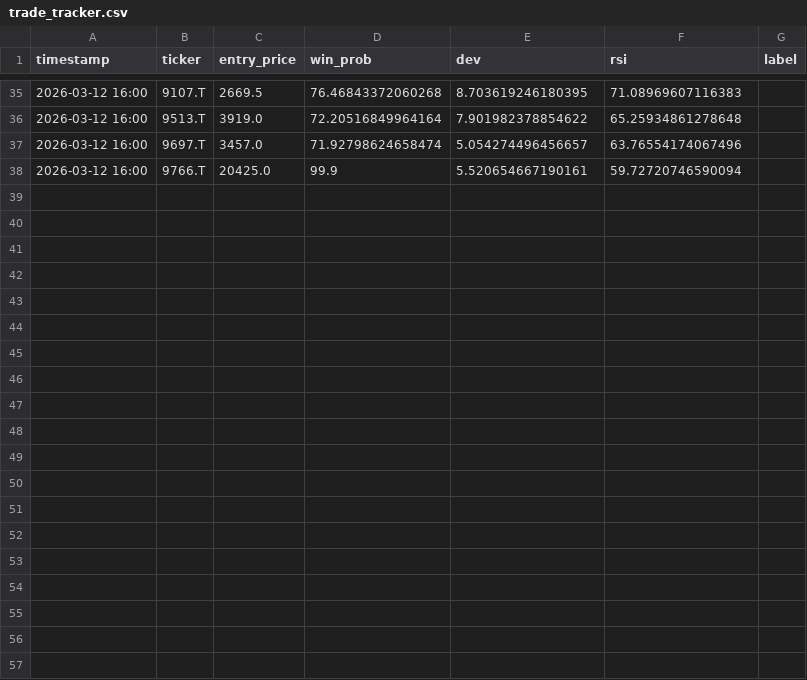
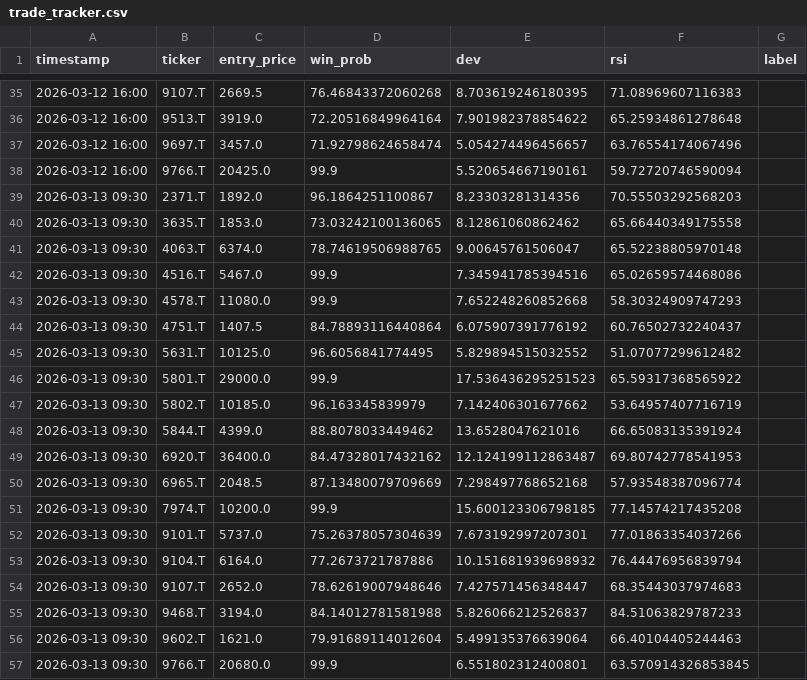
Before and after one commit to pepo69709/ag, a CSV file: trade_tracker.csv, drawn as a sheet; only a part is shown, gaps mark what is left out; the diff names each change by its address in the sheet, - before the commit and + after, or states it on an @@ line.

```diff
--- a/trade_tracker.csv
+++ b/trade_tracker.csv
+row 39: 2026-03-13 09:30 | 2371.T | 1892.0 | 96.1864251100867 | 8.23303281314356 | 70.55503292568203
+row 40: 2026-03-13 09:30 | 3635.T | 1853.0 | 73.03242100136065 | 8.12861060862462 | 65.66440349175558
+row 41: 2026-03-13 09:30 | 4063.T | 6374.0 | 78.74619506988765 | 9.00645761506047 | 65.52238805970148
+row 42: 2026-03-13 09:30 | 4516.T | 5467.0 | 99.9 | 7.345941785394516 | 65.02659574468086
+row 43: 2026-03-13 09:30 | 4578.T | 11080.0 | 99.9 | 7.652248260852668 | 58.30324909747293
+row 44: 2026-03-13 09:30 | 4751.T | 1407.5 | 84.78893116440864 | 6.075907391776192 | 60.76502732240437
+row 45: 2026-03-13 09:30 | 5631.T | 10125.0 | 96.6056841774495 | 5.829894515032552 | 51.07077299612482
+row 46: 2026-03-13 09:30 | 5801.T | 29000.0 | 99.9 | 17.536436295251523 | 65.59317368565922
+row 47: 2026-03-13 09:30 | 5802.T | 10185.0 | 96.163345839979 | 7.142406301677662 | 53.64957407716719
+row 48: 2026-03-13 09:30 | 5844.T | 4399.0 | 88.8078033449462 | 13.6528047621016 | 66.65083135391924
+row 49: 2026-03-13 09:30 | 6920.T | 36400.0 | 84.47328017432162 | 12.124199112863487 | 69.80742778541953
+row 50: 2026-03-13 09:30 | 6965.T | 2048.5 | 87.13480079709669 | 7.298497768652168 | 57.93548387096774
+row 51: 2026-03-13 09:30 | 7974.T | 10200.0 | 99.9 | 15.600123306798185 | 77.14574217435208
+row 52: 2026-03-13 09:30 | 9101.T | 5737.0 | 75.26378057304639 | 7.673192997207301 | 77.01863354037266
+row 53: 2026-03-13 09:30 | 9104.T | 6164.0 | 77.2673721787886 | 10.151681939698932 | 76.44476956839794
+row 54: 2026-03-13 09:30 | 9107.T | 2652.0 | 78.62619007948646 | 7.427571456348447 | 68.35443037974683
+row 55: 2026-03-13 09:30 | 9468.T | 3194.0 | 84.14012781581988 | 5.826066212526837 | 84.51063829787233
+row 56: 2026-03-13 09:30 | 9602.T | 1621.0 | 79.91689114012604 | 5.499135376639064 | 66.40104405244463
+row 57: 2026-03-13 09:30 | 9766.T | 20680.0 | 99.9 | 6.551802312400801 | 63.570914326853845
```
Also changed, not shown: 1 other file.
